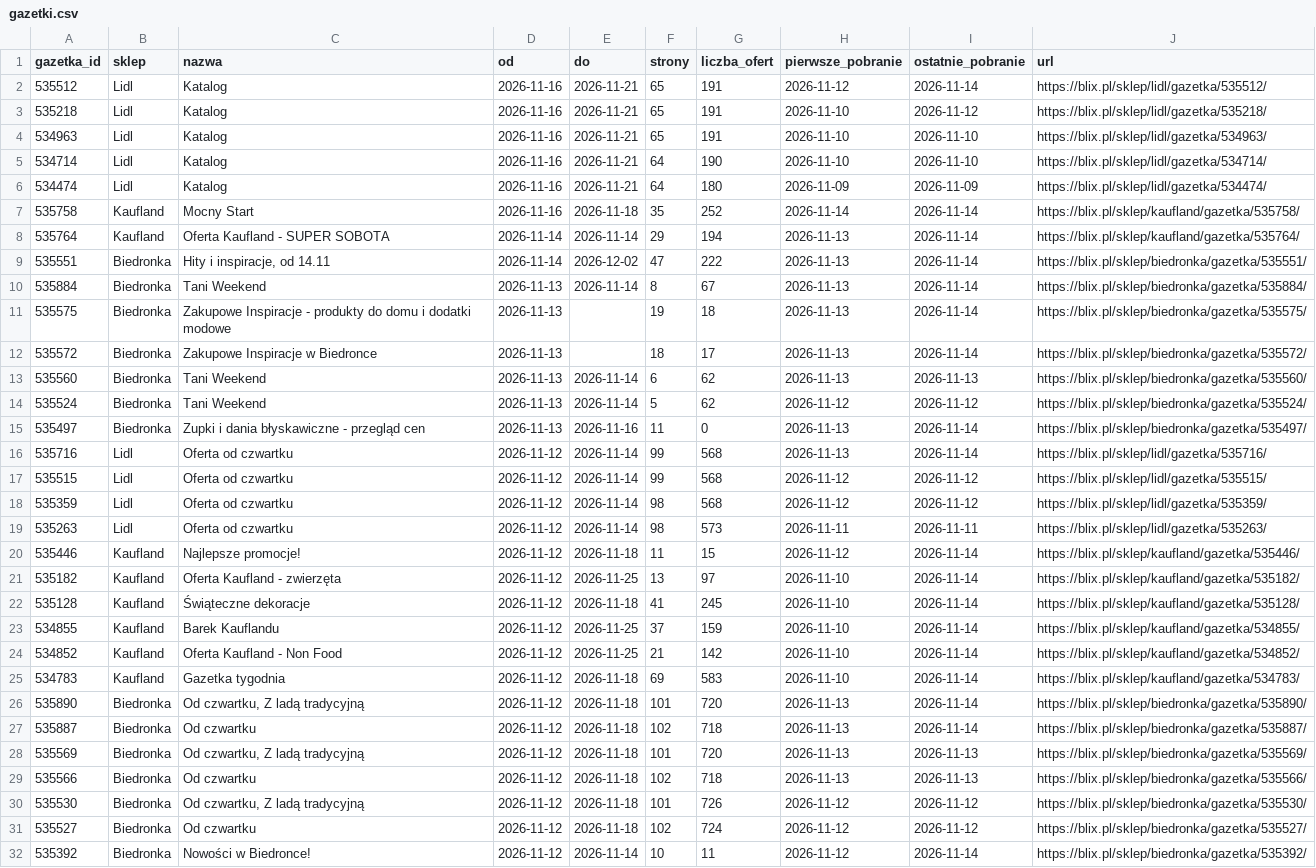
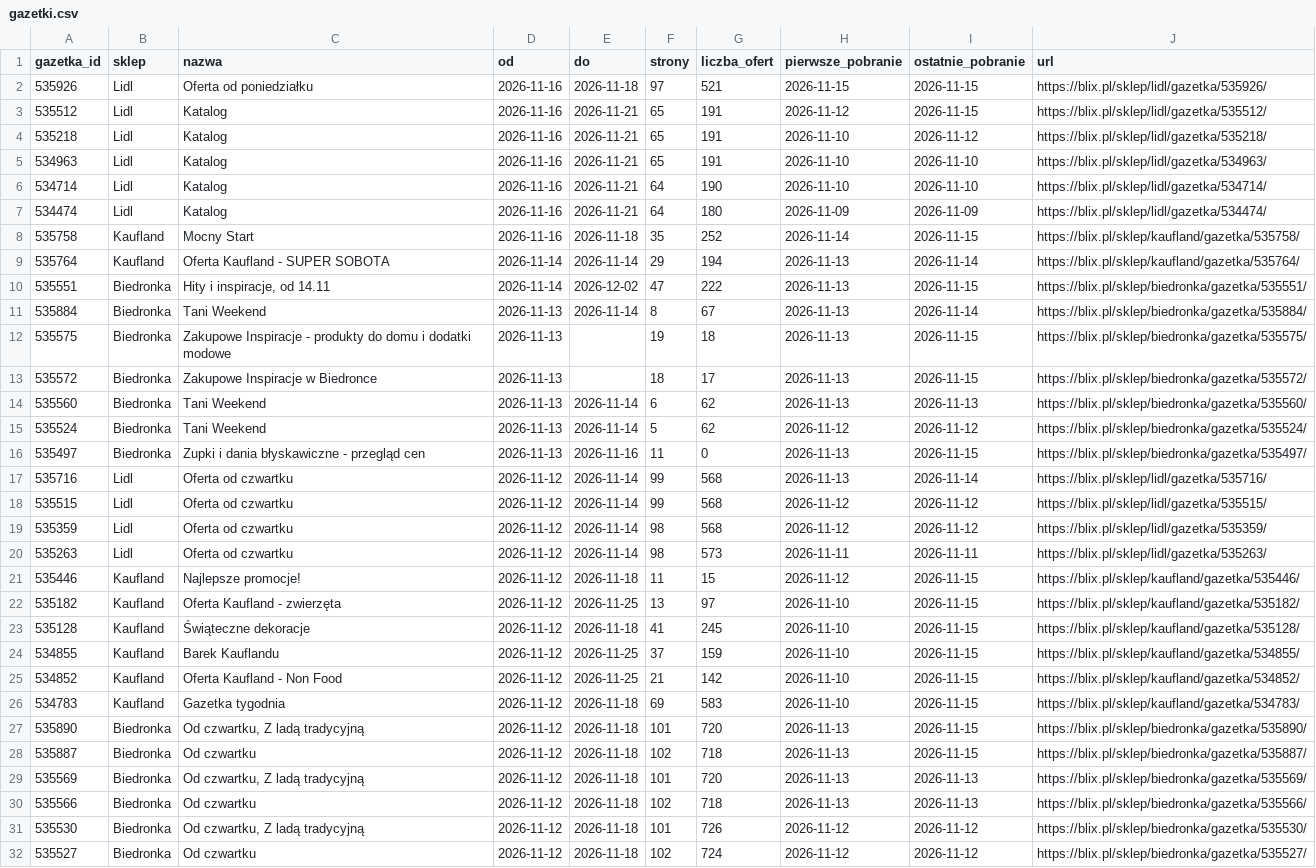
Before and after one commit to LivingMummy/gazetki, a CSV file: data/gazetki.csv, drawn as a sheet; only a part is shown; the shorter side is filled out with more unchanged rows; the diff covers the shown part only.

```diff
--- a/data/gazetki.csv
+++ b/data/gazetki.csv
@@ -1,3 +1,4 @@
 gazetka_id,sklep,nazwa,od,do,strony,liczba_ofert,pierwsze_pobranie,ostatnie_pobranie,url
-535512,Lidl,Katalog,2026-11-16,2026-11-21,65,191,2026-11-12,2026-11-14,https://blix.pl/sklep/lidl/gazetka/535512/
+535926,Lidl,Oferta od poniedziałku,2026-11-16,2026-11-18,97,521,2026-11-15,2026-11-15,https://blix.pl/sklep/lidl/gazetka/535926/
+535512,Lidl,Katalog,2026-11-16,2026-11-21,65,191,2026-11-12,2026-11-15,https://blix.pl/sklep/lidl/gazetka/535512/
 535218,Lidl,Katalog,2026-11-16,2026-11-21,65,191,2026-11-10,2026-11-12,https://blix.pl/sklep/lidl/gazetka/535218/
@@ -6,11 +7,11 @@ gazetka_id,sklep,nazwa,od,do,strony,liczba_ofert,pierwsze_pobranie,ostatnie_pobr
 534474,Lidl,Katalog,2026-11-16,2026-11-21,64,180,2026-11-09,2026-11-09,https://blix.pl/sklep/lidl/gazetka/534474/
-535758,Kaufland,Mocny Start,2026-11-16,2026-11-18,35,252,2026-11-14,2026-11-14,https://blix.pl/sklep/kaufland/gazetka/535758/
+535758,Kaufland,Mocny Start,2026-11-16,2026-11-18,35,252,2026-11-14,2026-11-15,https://blix.pl/sklep/kaufland/gazetka/535758/
 535764,Kaufland,Oferta Kaufland - SUPER SOBOTA,2026-11-14,2026-11-14,29,194,2026-11-13,2026-11-14,https://blix.pl/sklep/kaufland/gazetka/535764/
-535551,Biedronka,"Hity i inspiracje, od 14.11",2026-11-14,2026-12-02,47,222,2026-11-13,2026-11-14,https://blix.pl/sklep/biedronka/gazetka/535551/
+535551,Biedronka,"Hity i inspiracje, od 14.11",2026-11-14,2026-12-02,47,222,2026-11-13,2026-11-15,https://blix.pl/sklep/biedronka/gazetka/535551/
 535884,Biedronka,Tani Weekend,2026-11-13,2026-11-14,8,67,2026-11-13,2026-11-14,https://blix.pl/sklep/biedronka/gazetka/535884/
-535575,Biedronka,Zakupowe Inspiracje - produkty do domu i dodatki modowe,2026-11-13,,19,18,2026-11-13,2026-11-14,https://blix.pl/sklep/biedronka/gazetka/535575/
-535572,Biedronka,Zakupowe Inspiracje w Biedronce,2026-11-13,,18,17,2026-11-13,2026-11-14,https://blix.pl/sklep/biedronka/gazetka/535572/
+535575,Biedronka,Zakupowe Inspiracje - produkty do domu i dodatki modowe,2026-11-13,,19,18,2026-11-13,2026-11-15,https://blix.pl/sklep/biedronka/gazetka/535575/
+535572,Biedronka,Zakupowe Inspiracje w Biedronce,2026-11-13,,18,17,2026-11-13,2026-11-15,https://blix.pl/sklep/biedronka/gazetka/535572/
 535560,Biedronka,Tani Weekend,2026-11-13,2026-11-14,6,62,2026-11-13,2026-11-13,https://blix.pl/sklep/biedronka/gazetka/535560/
 535524,Biedronka,Tani Weekend,2026-11-13,2026-11-14,5,62,2026-11-12,2026-11-12,https://blix.pl/sklep/biedronka/gazetka/535524/
-535497,Biedronka,Zupki i dania błyskawiczne - przegląd cen,2026-11-13,2026-11-16,11,0,2026-11-13,2026-11-14,https://blix.pl/sklep/biedronka/gazetka/535497/
+535497,Biedronka,Zupki i dania błyskawiczne - przegląd cen,2026-11-13,2026-11-16,11,0,2026-11-13,2026-11-15,https://blix.pl/sklep/biedronka/gazetka/535497/
 535716,Lidl,Oferta od czwartku,2026-11-12,2026-11-14,99,568,2026-11-13,2026-11-14,https://blix.pl/sklep/lidl/gazetka/535716/
@@ -19,10 +20,10 @@ gazetka_id,sklep,nazwa,od,do,strony,liczba_ofert,pierwsze_pobranie,ostatnie_pobr
 535263,Lidl,Oferta od czwartku,2026-11-12,2026-11-14,98,573,2026-11-11,2026-11-11,https://blix.pl/sklep/lidl/gazetka/535263/
-535446,Kaufland,Najlepsze promocje!,2026-11-12,2026-11-18,11,15,2026-11-12,2026-11-14,https://blix.pl/sklep/kaufland/gazetka/535446/
-535182,Kaufland,Oferta Kaufland - zwierzęta,2026-11-12,2026-11-25,13,97,2026-11-10,2026-11-14,https://blix.pl/sklep/kaufland/gazetka/535182/
-535128,Kaufland,Świąteczne dekoracje,2026-11-12,2026-11-18,41,245,2026-11-10,2026-11-14,https://blix.pl/sklep/kaufland/gazetka/535128/
-534855,Kaufland,Barek Kauflandu,2026-11-12,2026-11-25,37,159,2026-11-10,2026-11-14,https://blix.pl/sklep/kaufland/gazetka/534855/
-534852,Kaufland,Oferta Kaufland - Non Food,2026-11-12,2026-11-25,21,142,2026-11-10,2026-11-14,https://blix.pl/sklep/kaufland/gazetka/534852/
-534783,Kaufland,Gazetka tygodnia,2026-11-12,2026-11-18,69,583,2026-11-10,2026-11-14,https://blix.pl/sklep/kaufland/gazetka/534783/
-535890,Biedronka,"Od czwartku, Z ladą tradycyjną",2026-11-12,2026-11-18,101,720,2026-11-13,2026-11-14,https://blix.pl/sklep/biedronka/gazetka/535890/
-535887,Biedronka,Od czwartku,2026-11-12,2026-11-18,102,718,2026-11-13,2026-11-14,https://blix.pl/sklep/biedronka/gazetka/535887/
+535446,Kaufland,Najlepsze promocje!,2026-11-12,2026-11-18,11,15,2026-11-12,2026-11-15,https://blix.pl/sklep/kaufland/gazetka/535446/
+535182,Kaufland,Oferta Kaufland - zwierzęta,2026-11-12,2026-11-25,13,97,2026-11-10,2026-11-15,https://blix.pl/sklep/kaufland/gazetka/535182/
+535128,Kaufland,Świąteczne dekoracje,2026-11-12,2026-11-18,41,245,2026-11-10,2026-11-15,https://blix.pl/sklep/kaufland/gazetka/535128/
+534855,Kaufland,Barek Kauflandu,2026-11-12,2026-11-25,37,159,2026-11-10,2026-11-15,https://blix.pl/sklep/kaufland/gazetka/534855/
+534852,Kaufland,Oferta Kaufland - Non Food,2026-11-12,2026-11-25,21,142,2026-11-10,2026-11-15,https://blix.pl/sklep/kaufland/gazetka/534852/
+534783,Kaufland,Gazetka tygodnia,2026-11-12,2026-11-18,69,583,2026-11-10,2026-11-15,https://blix.pl/sklep/kaufland/gazetka/534783/
+535890,Biedronka,"Od czwartku, Z ladą tradycyjną",2026-11-12,2026-11-18,101,720,2026-11-13,2026-11-15,https://blix.pl/sklep/biedronka/gazetka/535890/
+535887,Biedronka,Od czwartku,2026-11-12,2026-11-18,102,718,2026-11-13,2026-11-15,https://blix.pl/sklep/biedronka/gazetka/535887/
 535569,Biedronka,"Od czwartku, Z ladą tradycyjną",2026-11-12,2026-11-18,101,720,2026-11-13,2026-11-13,https://blix.pl/sklep/biedronka/gazetka/535569/
```
Also changed, not shown: 12 edited cells elsewhere in this file, 1 other file.
